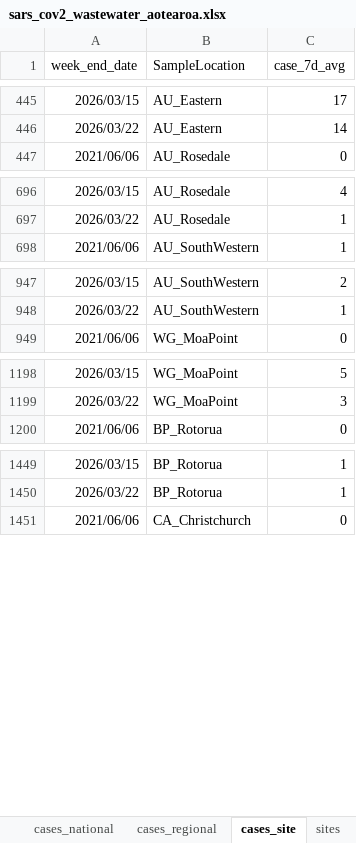
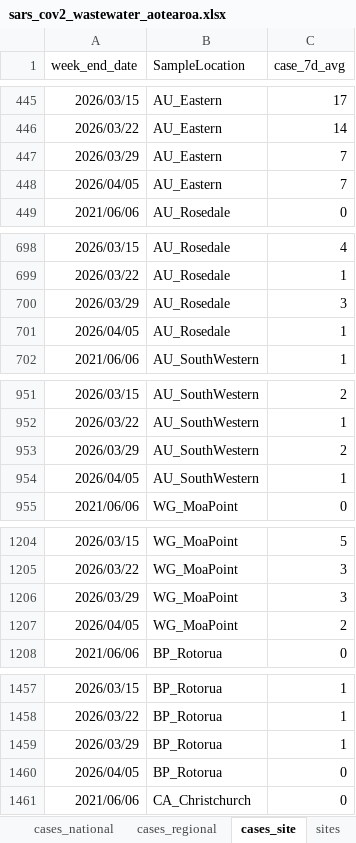
Before and after one commit to ESR-NZ/covid_in_wastewater, an Excel workbook: data/sars_cov2_wastewater_aotearoa.xlsx, sheet cases_site, drawn as a sheet; only a part is shown, gaps mark what is left out; values as stored, in another font and other column widths than the file's, no borders; table styles not drawn; the diff covers the shown part only; the diff names each change by its address in the sheet, - before the commit and + after, or states it on an @@ line.

```diff
--- a/data/sars_cov2_wastewater_aotearoa.xlsx (sheet cases_site)
+++ b/data/sars_cov2_wastewater_aotearoa.xlsx (sheet cases_site)
+row 447: 2026/03/29 | AU_Eastern | 7
+row 448: 2026/04/05 | AU_Eastern | 7
+row 700: 2026/03/29 | AU_Rosedale | 3
+row 701: 2026/04/05 | AU_Rosedale | 1
+row 953: 2026/03/29 | AU_SouthWestern | 2
+row 954: 2026/04/05 | AU_SouthWestern | 1
+row 1206: 2026/03/29 | WG_MoaPoint | 3
+row 1207: 2026/04/05 | WG_MoaPoint | 2
+row 1459: 2026/03/29 | BP_Rotorua | 1
+row 1460: 2026/04/05 | BP_Rotorua | 0
```
Also changed, not shown: 12 added rows elsewhere in this sheet, sheet ww_data_all, sheet cases_regional, sheet ww_site, sheet ww_regional, sheet ww_national, sheet cases_national, 7 other files.
